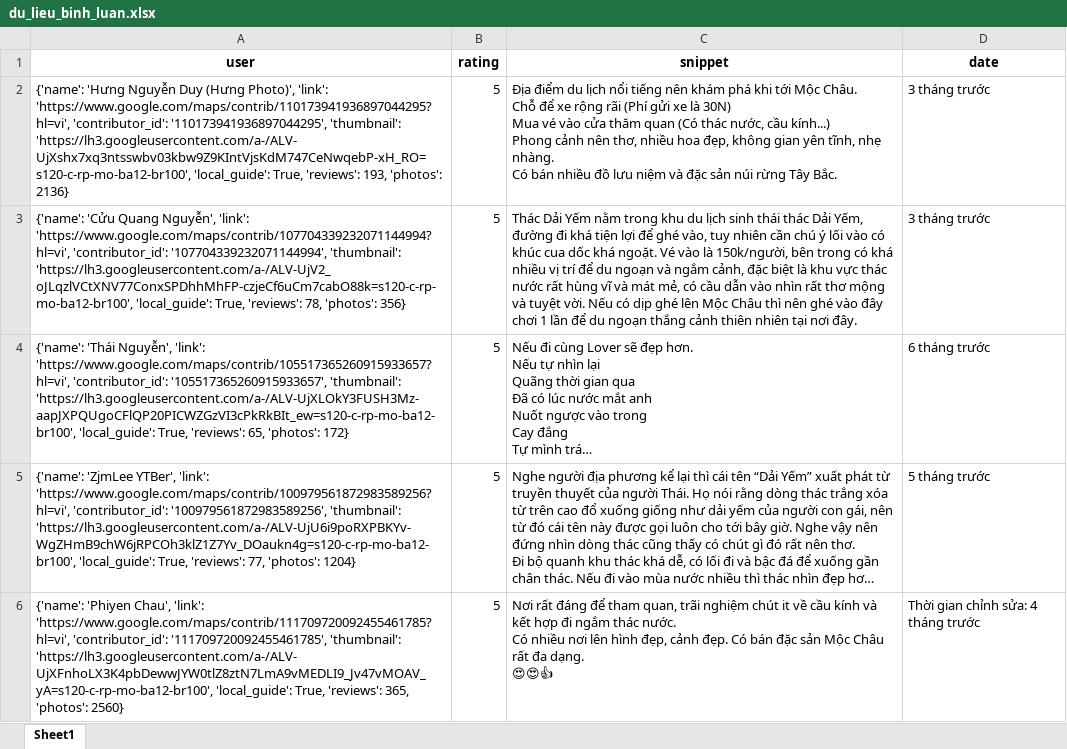
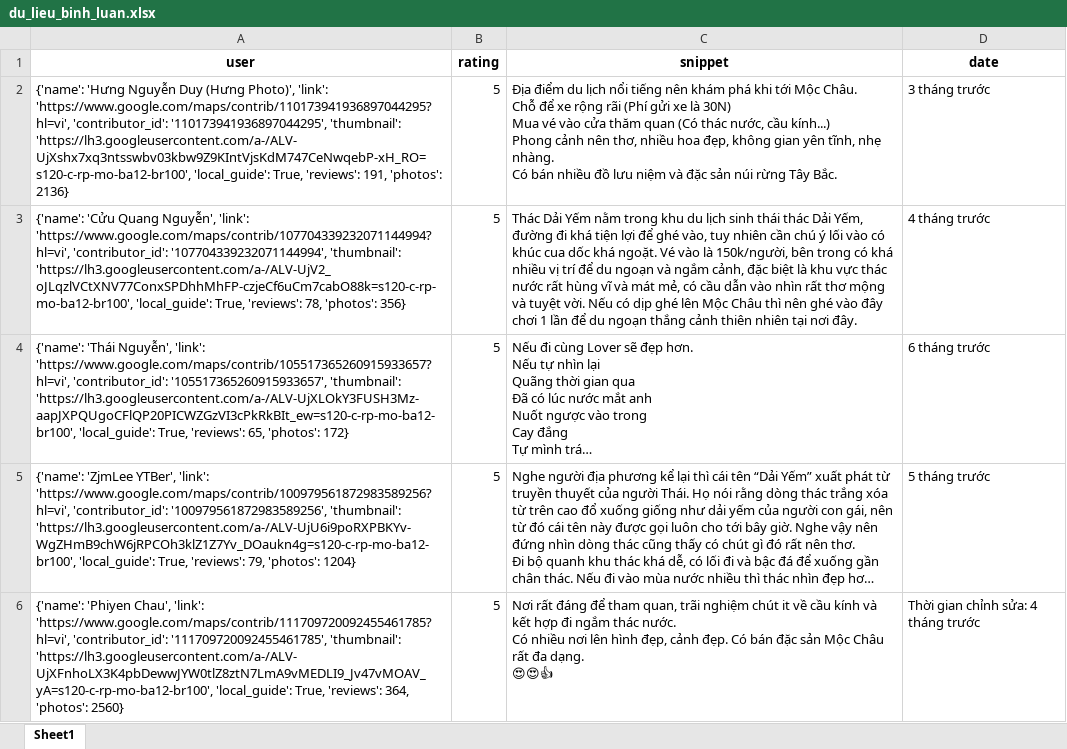
Before and after one commit to askjhfmlsrhgnojsfbg/main.py, an Excel workbook: du_lieu_binh_luan.xlsx, sheet Sheet1, drawn as a sheet; only a part is shown; long unchanged cells end in …; values as stored, in another font and other column widths than the file's, no borders; the diff covers the shown part only; the diff names each change by its address in the sheet, - before the commit and + after, or states it on an @@ line.

```diff
--- a/du_lieu_binh_luan.xlsx (sheet Sheet1)
+++ b/du_lieu_binh_luan.xlsx (sheet Sheet1)
-A2 (user): …True, 'reviews': 193, 'photos': 2136}
+A2 (user): …True, 'reviews': 191, 'photos': 2136}
-D3 (date): 3 tháng trước
+D3 (date): 4 tháng trước
-A5 (user): …True, 'reviews': 77, 'photos': 1204}
+A5 (user): …True, 'reviews': 79, 'photos': 1204}
-A6 (user): …True, 'reviews': 365, 'photos': 2560}
+A6 (user): …True, 'reviews': 364, 'photos': 2560}
```
Also changed, not shown: 40 added rows and 3 edited cells elsewhere in this sheet.
